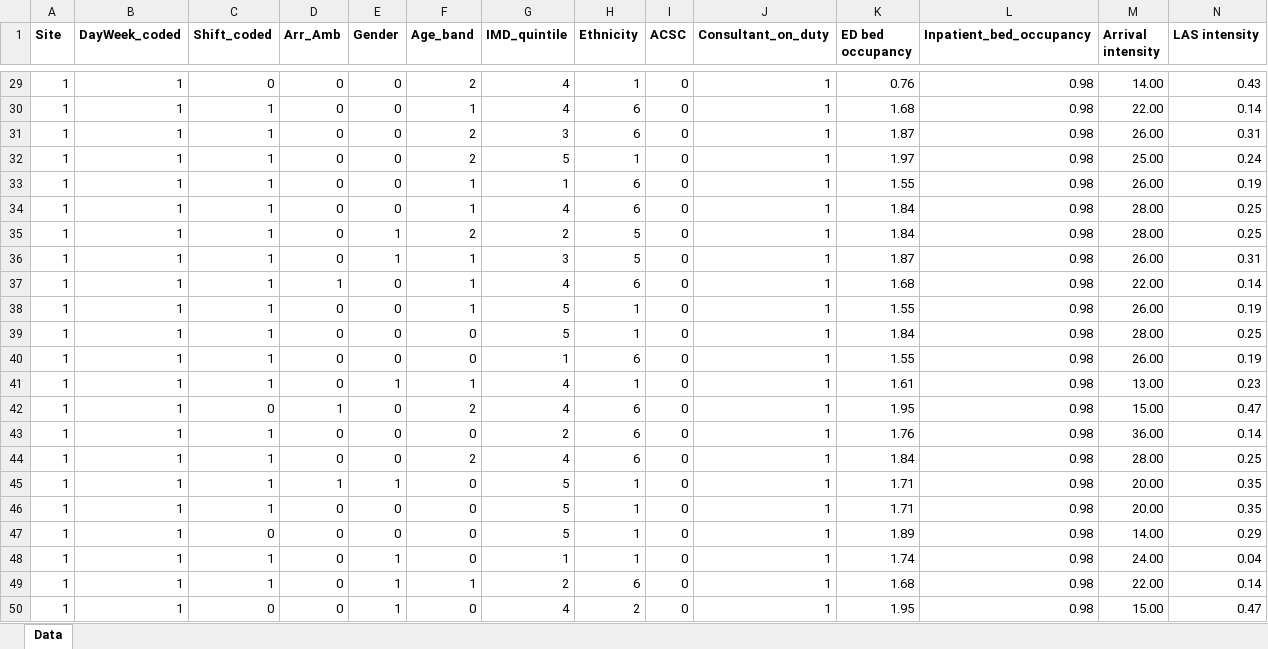
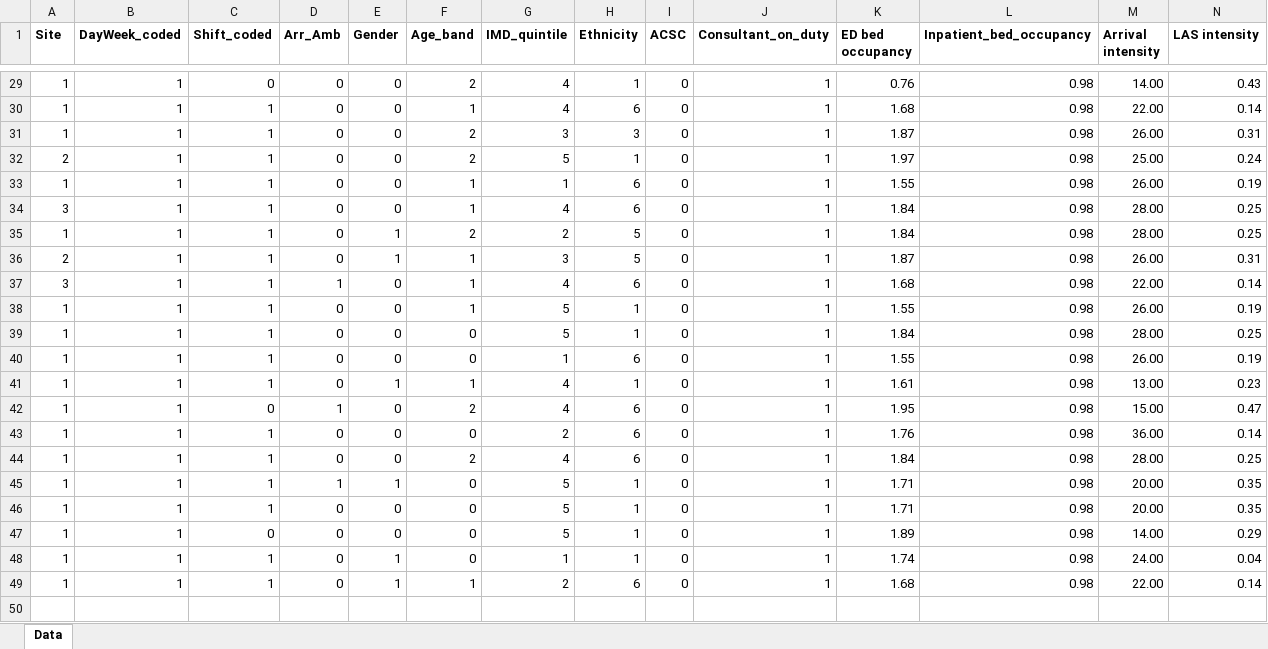
Before and after one commit to Teett/ds4a-team-62, an Excel workbook: data/processed/admission/app_test_dataset.xlsx, sheet Data, drawn as a sheet; only a part is shown, gaps mark what is left out; values as stored, in another font and other column widths than the file's, no borders; rows hold the shown columns only; the diff covers the shown part only; the diff names each change by its address in the sheet, - before the commit and + after, or states it on an @@ line.

```diff
--- a/data/processed/admission/app_test_dataset.xlsx (sheet Data)
+++ b/data/processed/admission/app_test_dataset.xlsx (sheet Data)
-H31 (Ethnicity): 6
+H31 (Ethnicity): 3
-A32 (Site): 1
+A32 (Site): 2
-A34 (Site): 1
+A34 (Site): 3
-A36 (Site): 1
+A36 (Site): 2
-A37 (Site): 1
+A37 (Site): 3
-row 50: 1 | 1 | 0 | 0 | 1 | 0 | 4 | 2 | 0 | 1 | 1.95 | 0.98 | 15.00 | 0.47
```
Also changed, not shown: 12 edited cells elsewhere in this sheet, 3 other files.
